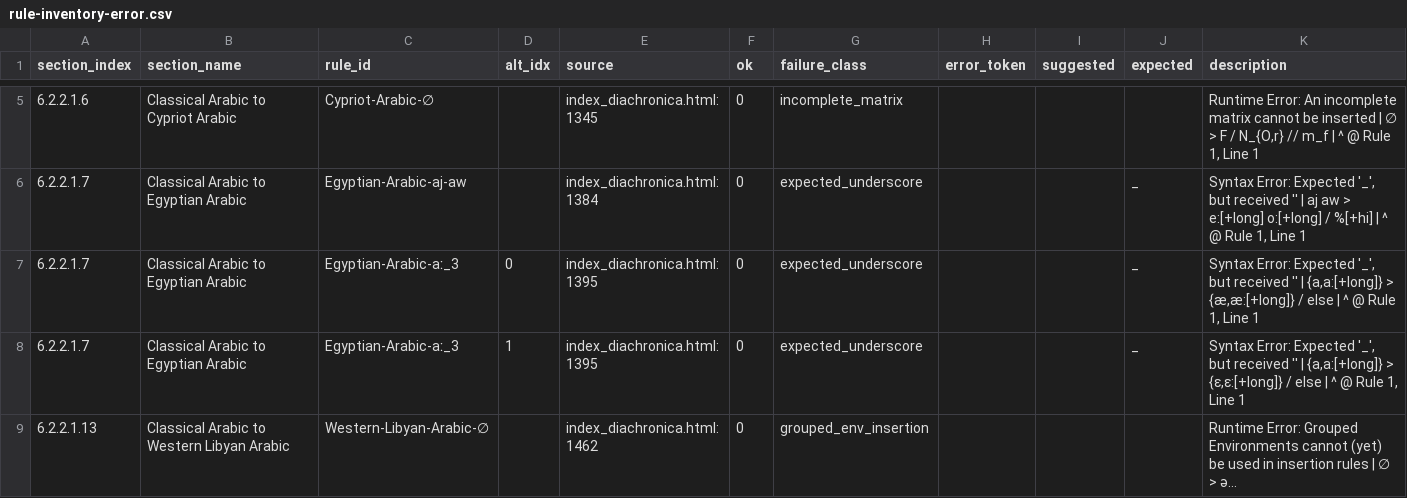
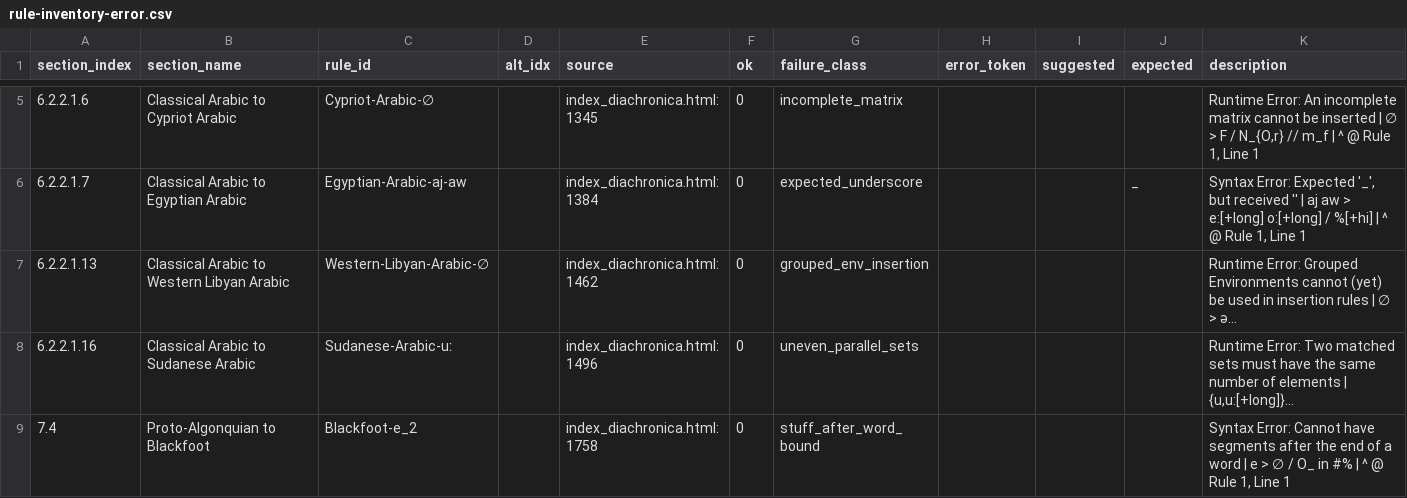
Before and after one commit to Pappa/conlanger, a CSV file: diagnostics/inventory/rule-inventory-error.csv, drawn as a sheet; only a part is shown, gaps mark what is left out; the shorter side is filled out with more unchanged rows; long unchanged cells end in …; the diff covers the shown part only; the diff names each change by its address in the sheet, - before the commit and + after, or states it on an @@ line.

```diff
--- a/diagnostics/inventory/rule-inventory-error.csv
+++ b/diagnostics/inventory/rule-inventory-error.csv
-row 7: 6.2.2.1.7 | Classical Arabic to Egyptian Arabic | Egyptian-Arabic-aː_3 | 0 | index_diachronica.html:1395 | 0 | expected_underscore |  |  | _ | Syntax Error: Expected '_', but received '' | {a,a:[+long]} > {æ,æ:[+long]} / else | ^ @ Rule 1, Line 1
-row 8: 6.2.2.1.7 | Classical Arabic to Egyptian Arabic | Egyptian-Arabic-aː_3 | 1 | index_diachronica.html:1395 | 0 | expected_underscore |  |  | _ | Syntax Error: Expected '_', but received '' | {a,a:[+long]} > {ɛ,ɛ:[+long]} / else | ^ @ Rule 1, Line 1
```
Also changed, not shown: 3 removed rows and 2 edited cells elsewhere in this file, diagnostics/inventory/error_clusters/expected_underscore_errors.csv, diagnostics/inventory/rule-inventory-changelog.csv, 5 other files.
